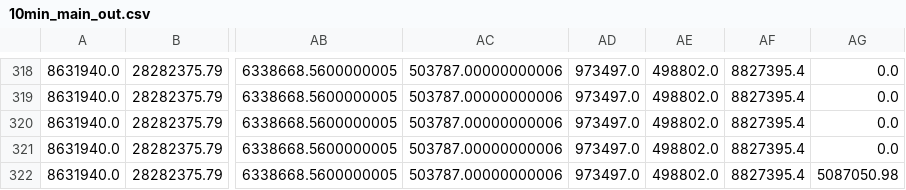
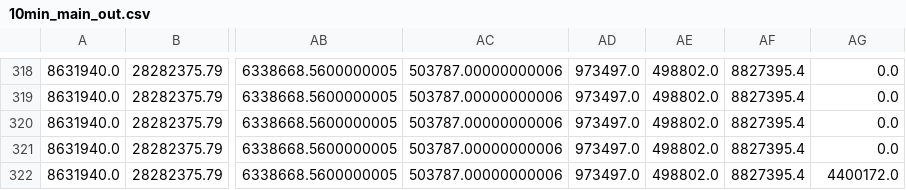
Before and after one commit to Heqijia/STA321-data, a CSV file: 10min_main_out.csv, drawn as a sheet; only a part is shown, gaps mark what is left out; the diff names each change by its address in the sheet, - before the commit and + after, or states it on an @@ line.

```diff
--- a/10min_main_out.csv
+++ b/10min_main_out.csv
-AG322: 5087050.98
+AG322: 4400172.0
```
Also changed, not shown: 10min_main_in.csv.
